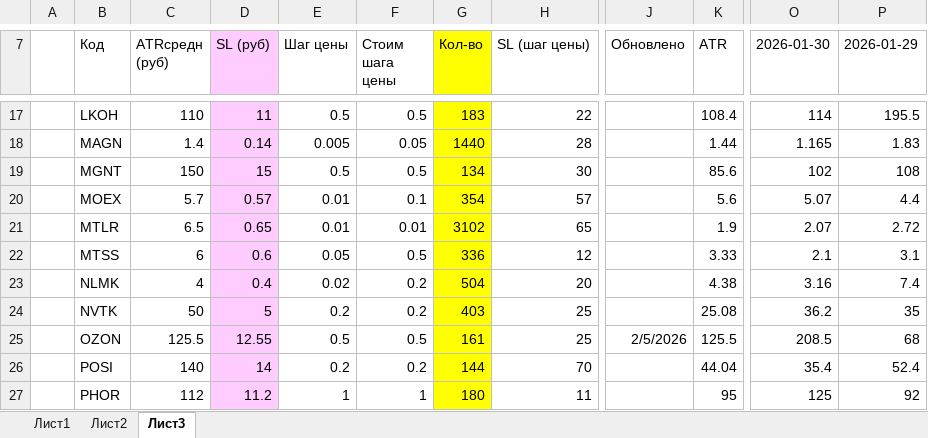
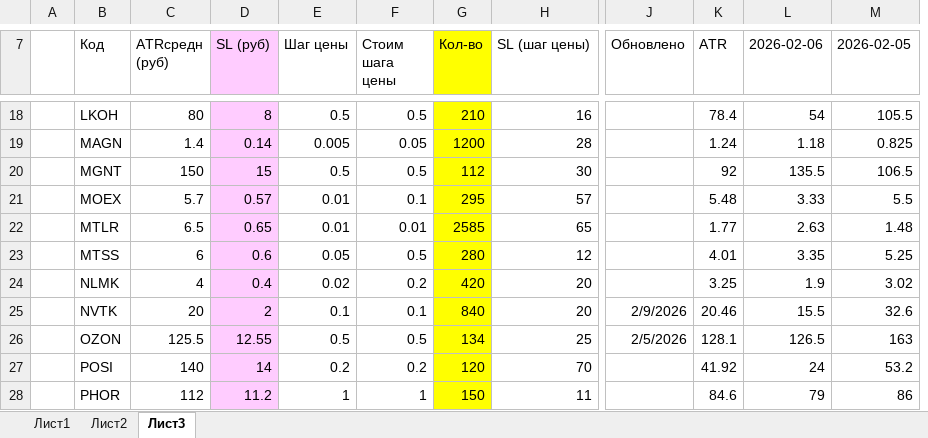
Before and after one commit to AleksandrShenshin/calc_pos_moex, an Excel workbook: calc.xlsx, sheet Лист3, drawn as a sheet; only a part is shown, gaps mark what is left out; values as stored, in another font and other column widths than the file's, no borders; removed rows and columns are numbered as before the commit, all else as after; the diff covers the shown part only; the diff names each change by its address in the sheet, - before the commit and + after, or states it on an @@ line.

```diff
--- a/calc.xlsx (sheet Лист3)
+++ b/calc.xlsx (sheet Лист3)
+column L (2026-02-06), rows 18-28: 54 | 1.18 | 135.5 | 3.33 | 2.63 | 3.35 | 1.9 | 15.5 | 126.5 | 24 | 79
+column M (2026-02-05), rows 18-28: 105.5 | 0.825 | 106.5 | 5.5 | 1.48 | 5.25 | 3.02 | 32.6 | 163 | 53.2 | 86
-column O (2026-01-30), rows 17-27: 114 | 1.165 | 102 | 5.07 | 2.07 | 2.1 | 3.16 | 36.2 | 208.5 | 35.4 | 125
-column P (2026-01-29), rows 17-27: 195.5 | 1.83 | 108 | 4.4 | 2.72 | 3.1 | 7.4 | 35 | 68 | 52.4 | 92
-C18 (ATRсредн (руб)): 110
+C18 (ATRсредн (руб)): 80
-D18 (SL (руб)): 11
+D18 (SL (руб)): 8
-G18 (Кол-во): 183
+G18 (Кол-во): 210
-H18 (SL (шаг цены)): 22
+H18 (SL (шаг цены)): 16
-K18 (ATR): 108.4
+K18 (ATR): 78.4
-G19 (Кол-во): 1440
+G19 (Кол-во): 1200
-K19 (ATR): 1.44
+K19 (ATR): 1.24
-G20 (Кол-во): 134
+G20 (Кол-во): 112
-K20 (ATR): 85.6
+K20 (ATR): 92
-G21 (Кол-во): 354
+G21 (Кол-во): 295
-K21 (ATR): 5.6
+K21 (ATR): 5.48
-G22 (Кол-во): 3102
+G22 (Кол-во): 2585
-K22 (ATR): 1.9
+K22 (ATR): 1.77
-G23 (Кол-во): 336
+G23 (Кол-во): 280
-K23 (ATR): 3.33
+K23 (ATR): 4.01
-G24 (Кол-во): 504
+G24 (Кол-во): 420
-K24 (ATR): 4.38
+K24 (ATR): 3.25
-C25 (ATRсредн (руб)): 50
+C25 (ATRсредн (руб)): 20
-D25 (SL (руб)): 5
+D25 (SL (руб)): 2
-E25 (Шаг цены): 0.2
+E25 (Шаг цены): 0.1
-F25 (Стоим шага цены): 0.2
+F25 (Стоим шага цены): 0.1
-G25 (Кол-во): 403
+G25 (Кол-во): 840
-H25 (SL (шаг цены)): 25
+H25 (SL (шаг цены)): 20
-J25 (Обновлено): (empty)
+J25 (Обновлено): 2/9/2026
-K25 (ATR): 25.08
+K25 (ATR): 20.46
-G26 (Кол-во): 161
+G26 (Кол-во): 134
-K26 (ATR): 125.5
+K26 (ATR): 128.1
-G27 (Кол-во): 144
+G27 (Кол-во): 120
-K27 (ATR): 44.04
+K27 (ATR): 41.92
-G28 (Кол-во): 180
+G28 (Кол-во): 150
-K28 (ATR): 95
+K28 (ATR): 84.6
```
Also changed, not shown: 1 added row and 77 edited cells elsewhere in this sheet, formulas that keep their value.
